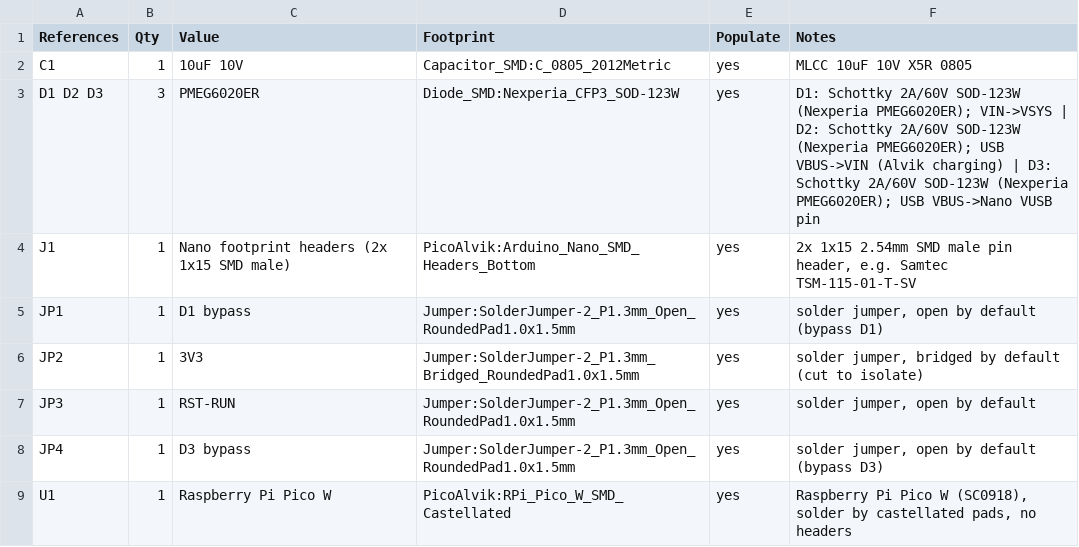
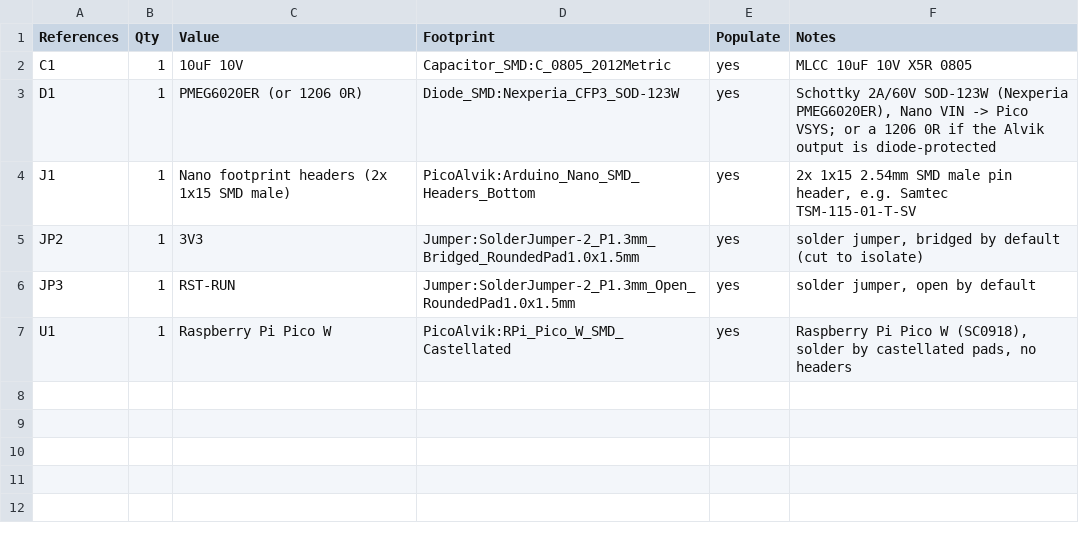
Before and after one commit to arkadiraf/KiCad-Designs, a CSV file: Pico_Alvik_Adapter/fabrication/Pico_Alvik_Adapter_BOM.csv, drawn as a sheet.

```diff
--- a/Pico_Alvik_Adapter/fabrication/Pico_Alvik_Adapter_BOM.csv
+++ b/Pico_Alvik_Adapter/fabrication/Pico_Alvik_Adapter_BOM.csv
@@ -2,8 +2,6 @@ References,Qty,Value,Footprint,Populate,Notes
 C1,1,10uF 10V,Capacitor_SMD:C_0805_2012Metric,yes,MLCC 10uF 10V X5R 0805
-D1 D2 D3,3,PMEG6020ER,Diode_SMD:Nexperia_CFP3_SOD-123W,yes,D1: Schottky 2A/60V SOD-123W (Nexperia PMEG6020ER); VIN->VSYS | D2: Schottky 2A/60V SOD-123W (Nexperia PMEG6020ER); USB VBUS->VIN (Alvik charging) | D3: Schottky 2A/60V SOD-123W (Nexperia PMEG6020ER); USB VBUS->Nano VUSB pin
+D1,1,PMEG6020ER (or 1206 0R),Diode_SMD:Nexperia_CFP3_SOD-123W,yes,"Schottky 2A/60V SOD-123W (Nexperia PMEG6020ER), Nano VIN -> Pico VSYS; or a 1206 0R if the Alvik output is diode-protected"
 J1,1,Nano footprint headers (2x 1x15 SMD male),PicoAlvik:Arduino_Nano_SMD_Headers_Bottom,yes,"2x 1x15 2.54mm SMD male pin header, e.g. Samtec TSM-115-01-T-SV"
-JP1,1,D1 bypass,Jumper:SolderJumper-2_P1.3mm_Open_RoundedPad1.0x1.5mm,yes,"solder jumper, open by default (bypass D1)"
 JP2,1,3V3,Jumper:SolderJumper-2_P1.3mm_Bridged_RoundedPad1.0x1.5mm,yes,"solder jumper, bridged by default (cut to isolate)"
 JP3,1,RST-RUN,Jumper:SolderJumper-2_P1.3mm_Open_RoundedPad1.0x1.5mm,yes,"solder jumper, open by default"
-JP4,1,D3 bypass,Jumper:SolderJumper-2_P1.3mm_Open_RoundedPad1.0x1.5mm,yes,"solder jumper, open by default (bypass D3)"
 U1,1,Raspberry Pi Pico W,PicoAlvik:RPi_Pico_W_SMD_Castellated,yes,"Raspberry Pi Pico W (SC0918), solder by castellated pads, no headers"
```
Also changed, not shown: Pico_Alvik_Adapter/fabrication/Pico_Alvik_Adapter_positions.csv, 31 other files.
